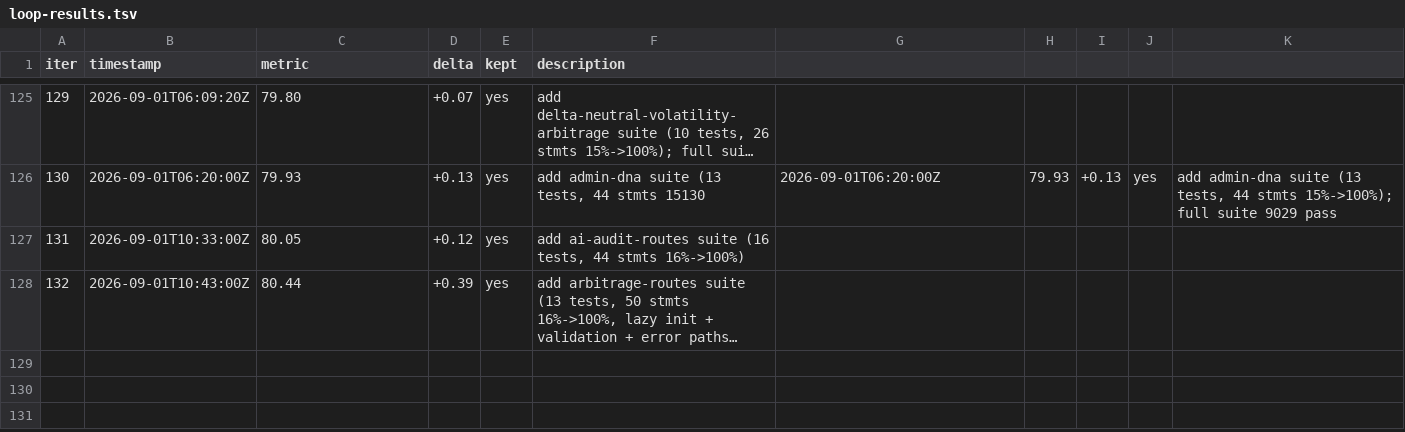
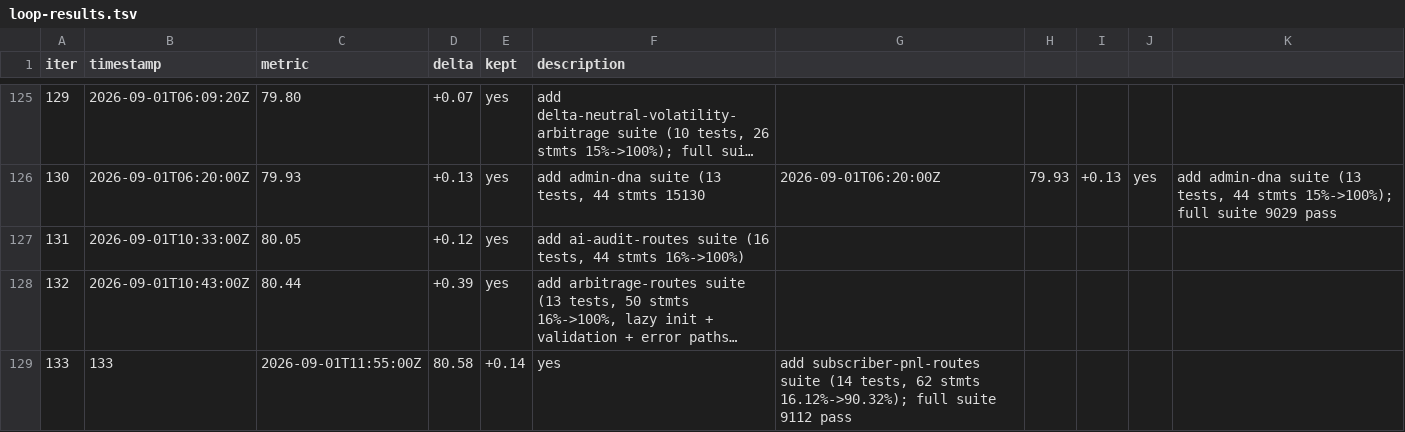
Before and after one commit to minhlongs/algo-trader, a TSV file: loop-results.tsv, drawn as a sheet; only a part is shown, gaps mark what is left out; long unchanged cells end in …; the diff names each change by its address in the sheet, - before the commit and + after, or states it on an @@ line.

Commit message:
test: add subscriber-pnl-routes integration test suite (14 tests, +74.2% file coverage)
- Covers all 4 GET routes: /pnl, /equity, /activity, /trades
- Tests requireTier PRO gate, tenant access guard (assertTenantAccess)
- Tests success paths, error handling (500), 403 tenant isolation
- Mocks: SubscriberPnLAggregator, SubscriberEquityCurveBuilder, SubscriberActivityMetricsService, assertTenantAccess, feature-gate, logger
- File coverage: 16.12% -> 90.32% (56/62 statements)
- Overall project coverage: 80.44% -> 80.58% (+0.14%)
- All 9112 tests pass

```diff
--- a/loop-results.tsv
+++ b/loop-results.tsv
+row 129: 133 | 133 | 2026-09-01T11:55:00Z | 80.58 | +0.14 | yes | add subscriber-pnl-routes suite (14 tests, 62 stmts 16.12%->90.32%); full suite 9112 pass
```
Also changed, not shown: 1 other file.
